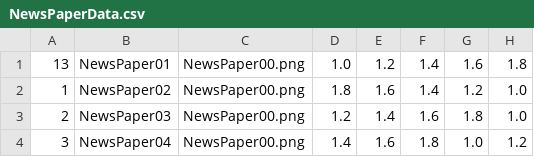
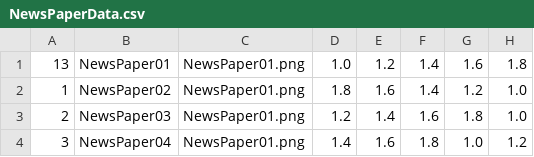
Before and after one commit to seiryu0168/PotionMake, a CSV file: GameEngine/Assets/SaveData/GameData/NewsPaperData.csv, drawn as a sheet.

```diff
--- a/GameEngine/Assets/SaveData/GameData/NewsPaperData.csv
+++ b/GameEngine/Assets/SaveData/GameData/NewsPaperData.csv
@@ -1,4 +1,4 @@
-13,NewsPaper01,NewsPaper00.png,1.0,1.2,1.4,1.6,1.8
-1,NewsPaper02,NewsPaper00.png,1.8,1.6,1.4,1.2,1.0
-2,NewsPaper03,NewsPaper00.png,1.2,1.4,1.6,1.8,1.0
-3,NewsPaper04,NewsPaper00.png,1.4,1.6,1.8,1.0,1.2
+13,NewsPaper01,NewsPaper01.png,1.0,1.2,1.4,1.6,1.8
+1,NewsPaper02,NewsPaper01.png,1.8,1.6,1.4,1.2,1.0
+2,NewsPaper03,NewsPaper01.png,1.2,1.4,1.6,1.8,1.0
+3,NewsPaper04,NewsPaper01.png,1.4,1.6,1.8,1.0,1.2
```
Also changed, not shown: 4 other files.
